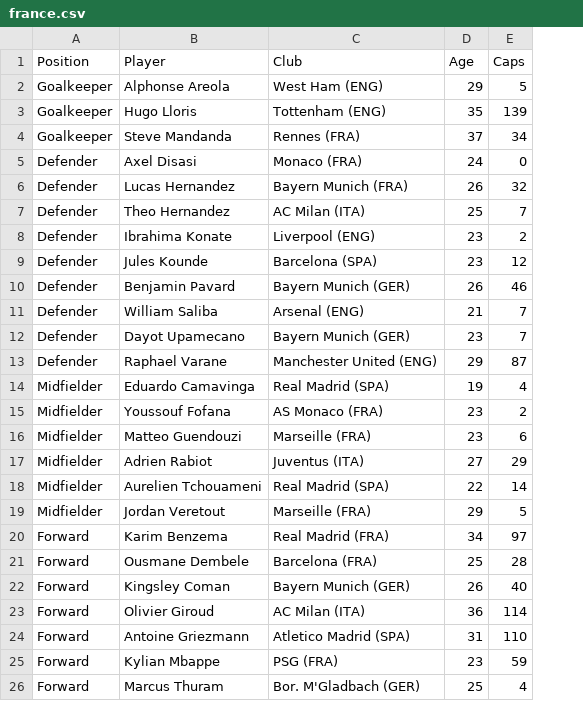
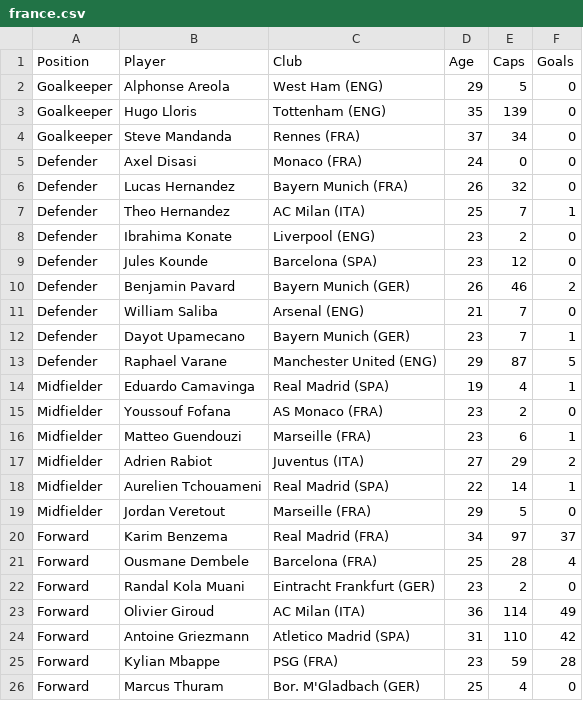
Before and after one commit to andreasmalta1/python-world_cup_22_player_analysis, a CSV file: csvs/france.csv, drawn as a sheet; removed rows and columns are numbered as before the commit, all else as after; the diff names each change by its address in the sheet, - before the commit and + after, or states it on an @@ line.

```diff
--- a/csvs/france.csv
+++ b/csvs/france.csv
+column F (Goals), rows 2-21: 0 | 0 | 0 | 0 | 0 | 1 | 0 | 0 | 2 | 0 | 1 | 5 | 1 | 0 | 1 | 2 | 1 | 0 | 37 | 4; rows 23-26: 49 | 42 | 28 | 0
-row 22: Forward | Kingsley Coman | Bayern Munich (GER) | 26 | 40
+row 22: Forward | Randal Kola Muani | Eintracht Frankfurt (GER) | 23 | 2 | 0
```
Also changed, not shown: csvs/belgium.csv, csvs/canada.csv, 36 other files.
